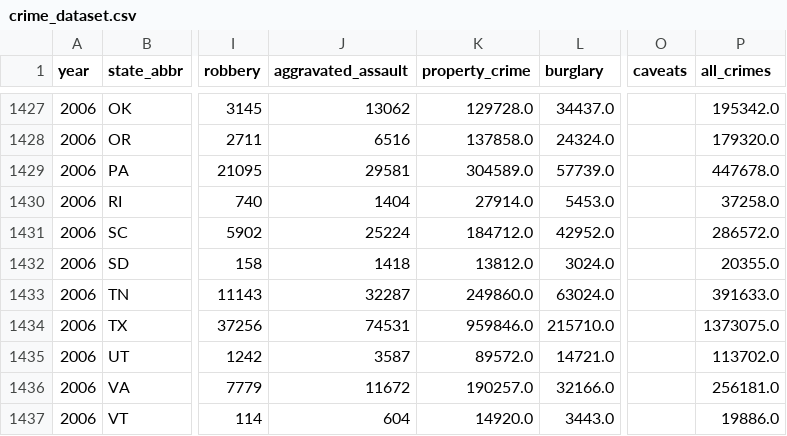
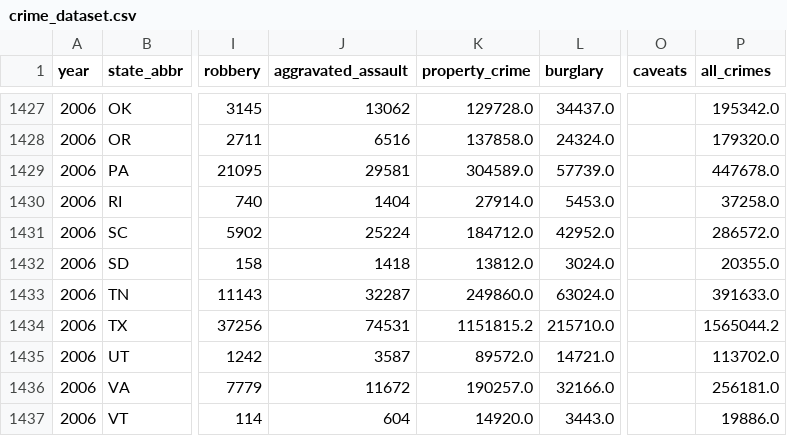
Before and after one commit to aditya-bhide/Vis-Final-Project, a CSV file: data/crime_dataset.csv, drawn as a sheet; only a part is shown, gaps mark what is left out; the diff names each change by its address in the sheet, - before the commit and + after, or states it on an @@ line.

```diff
--- a/data/crime_dataset.csv
+++ b/data/crime_dataset.csv
-K1434 (property_crime): 959846.0
+K1434 (property_crime): 1151815.2
-P1434 (all_crimes): 1373075.0
+P1434 (all_crimes): 1565044.2
```
Also changed, not shown: 3 other files.
